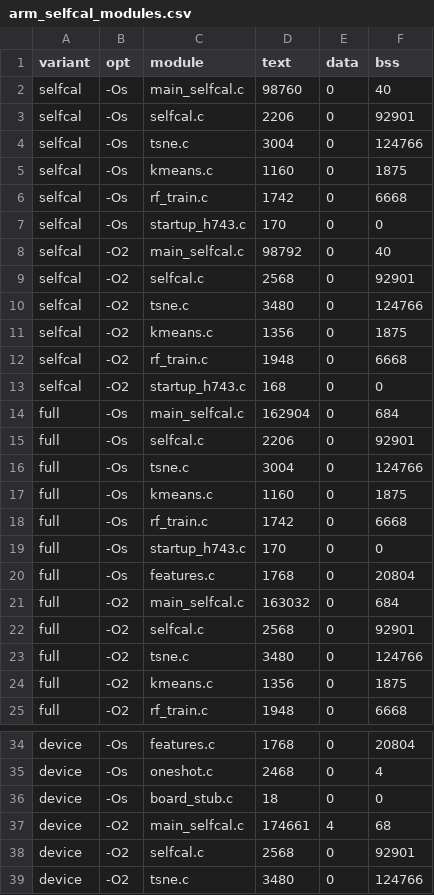
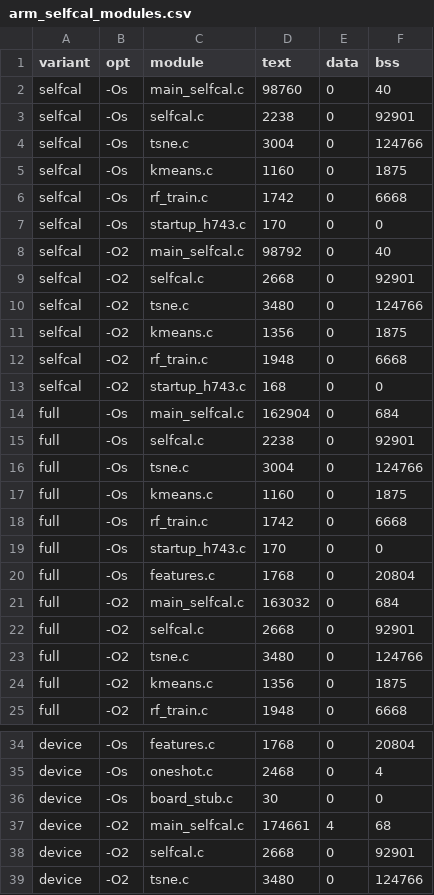
Before and after one commit to momotoofurry/pppp, a CSV file: results/arm_selfcal_modules.csv, drawn as a sheet; only a part is shown, gaps mark what is left out; the diff covers the shown part only.

```diff
--- a/results/arm_selfcal_modules.csv
+++ b/results/arm_selfcal_modules.csv
@@ -2,3 +2,3 @@ variant,opt,module,text,data,bss
 selfcal,-Os,main_selfcal.c,98760,0,40
-selfcal,-Os,selfcal.c,2206,0,92901
+selfcal,-Os,selfcal.c,2238,0,92901
 selfcal,-Os,tsne.c,3004,0,124766
@@ -8,3 +8,3 @@ selfcal,-Os,startup_h743.c,170,0,0
 selfcal,-O2,main_selfcal.c,98792,0,40
-selfcal,-O2,selfcal.c,2568,0,92901
+selfcal,-O2,selfcal.c,2668,0,92901
 selfcal,-O2,tsne.c,3480,0,124766
@@ -14,3 +14,3 @@ selfcal,-O2,startup_h743.c,168,0,0
 full,-Os,main_selfcal.c,162904,0,684
-full,-Os,selfcal.c,2206,0,92901
+full,-Os,selfcal.c,2238,0,92901
 full,-Os,tsne.c,3004,0,124766
@@ -21,3 +21,3 @@ full,-Os,features.c,1768,0,20804
 full,-O2,main_selfcal.c,163032,0,684
-full,-O2,selfcal.c,2568,0,92901
+full,-O2,selfcal.c,2668,0,92901
 full,-O2,tsne.c,3480,0,124766
@@ -35,5 +35,5 @@ device,-Os,features.c,1768,0,20804
 device,-Os,oneshot.c,2468,0,4
-device,-Os,board_stub.c,18,0,0
+device,-Os,board_stub.c,30,0,0
 device,-O2,main_selfcal.c,174661,4,68
-device,-O2,selfcal.c,2568,0,92901
+device,-O2,selfcal.c,2668,0,92901
 device,-O2,tsne.c,3480,0,124766
```
Also changed, not shown: 24 added rows and 2 edited cells elsewhere in this file, results/arm_selfcal_size.csv, 8 other files.
